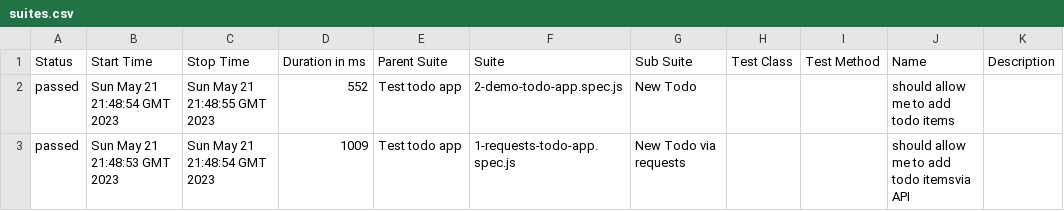
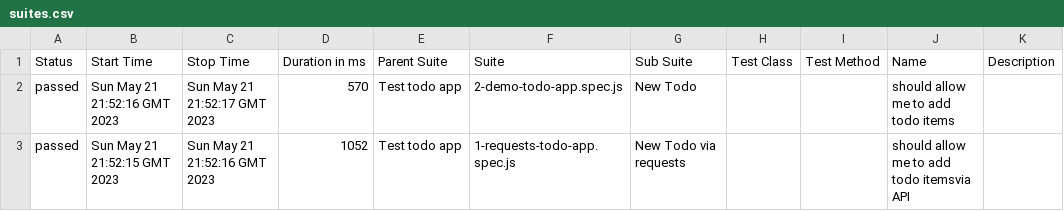
Before and after one commit to Valiantsin2021/Playwright-test-local-app-dockerized, a CSV file: data/suites.csv, drawn as a sheet.

```diff
--- a/data/suites.csv
+++ b/data/suites.csv
@@ -1,3 +1,3 @@
 "Status","Start Time","Stop Time","Duration in ms","Parent Suite","Suite","Sub Suite","Test Class","Test Method","Name","Description"
-"passed","Sun May 21 21:48:54 GMT 2023","Sun May 21 21:48:55 GMT 2023","552","Test todo app","2-demo-todo-app.spec.js","New Todo","","","should allow me to add todo items",""
-"passed","Sun May 21 21:48:53 GMT 2023","Sun May 21 21:48:54 GMT 2023","1009","Test todo app","1-requests-todo-app.spec.js","New Todo via requests","","","should allow me to add todo itemsvia API",""
+"passed","Sun May 21 21:52:16 GMT 2023","Sun May 21 21:52:17 GMT 2023","570","Test todo app","2-demo-todo-app.spec.js","New Todo","","","should allow me to add todo items",""
+"passed","Sun May 21 21:52:15 GMT 2023","Sun May 21 21:52:16 GMT 2023","1052","Test todo app","1-requests-todo-app.spec.js","New Todo via requests","","","should allow me to add todo itemsvia API",""
```
Also changed, not shown: 18 other files.
